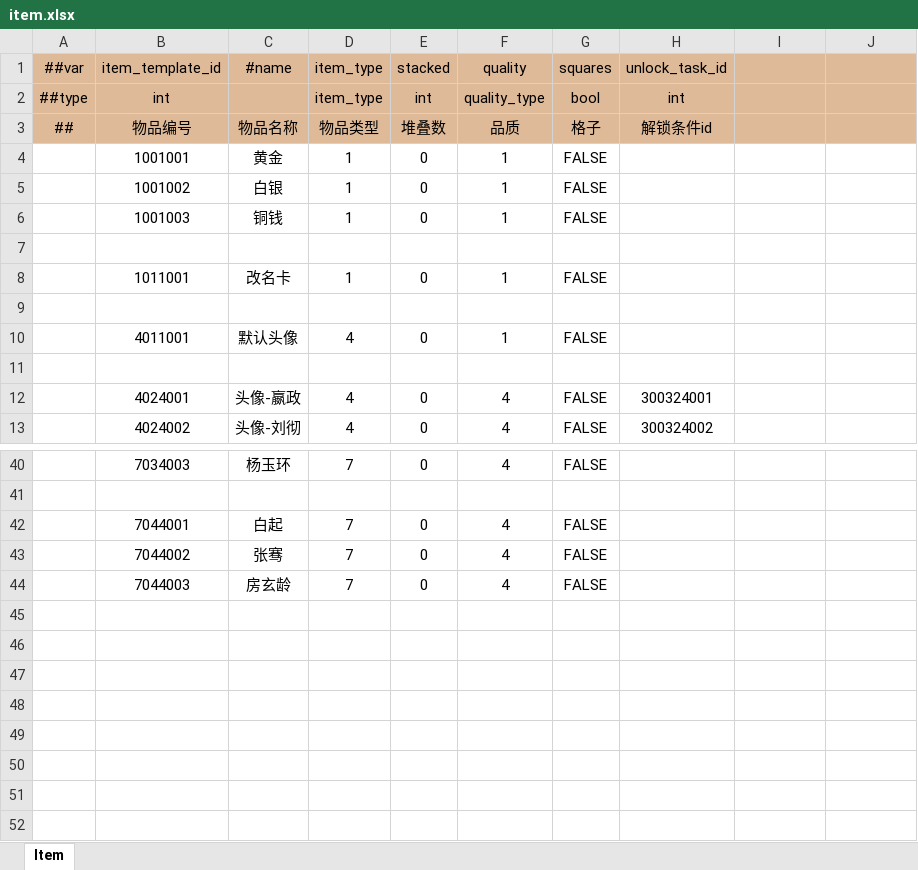
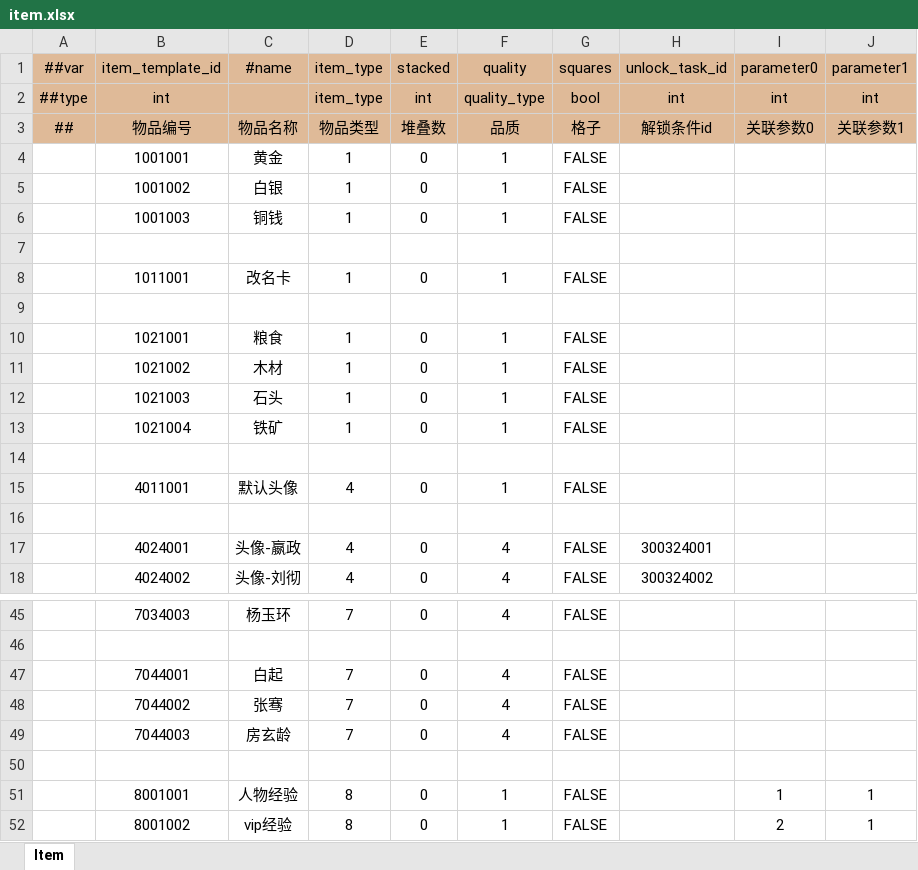
Before and after one commit to WuyangPeng/Velocis, an Excel workbook: Assets/Game/luban/config/general/item.xlsx, sheet Item, drawn as a sheet; only a part is shown, gaps mark what is left out; values as stored, in another font and other column widths than the file's, no borders; conditional formats not drawn; the diff names each change by its address in the sheet, - before the commit and + after, or states it on an @@ line.

```diff
--- a/Assets/Game/luban/config/general/item.xlsx (sheet Item)
+++ b/Assets/Game/luban/config/general/item.xlsx (sheet Item)
-I1: (empty)
+I1: parameter0
-J1: (empty)
+J1: parameter1
-I2 (parameter0): (empty)
+I2 (parameter0): int
-J2 (parameter1): (empty)
+J2 (parameter1): int
-I3 (parameter0): (empty)
+I3 (parameter0): 关联参数0
-J3 (parameter1): (empty)
+J3 (parameter1): 关联参数1
+row 9: (empty)
+row 10:  | 1021001 | 粮食 | 1 | 0 | 1 | FALSE
+row 11:  | 1021002 | 木材 | 1 | 0 | 1 | FALSE
+row 12:  | 1021003 | 石头 | 1 | 0 | 1 | FALSE
+row 13:  | 1021004 | 铁矿 | 1 | 0 | 1 | FALSE
+row 50: (empty)
+row 51:  | 8001001 | 人物经验 | 8 | 0 | 1 | FALSE |  | 1 | 1
+row 52:  | 8001002 | vip经验 | 8 | 0 | 1 | FALSE |  | 2 | 1
```
Also changed, not shown: formulas that keep their value, Assets/Game/luban/config/enums.xlsx, Assets/Game/luban/config/general/avatar.xlsx, 18 other files.
